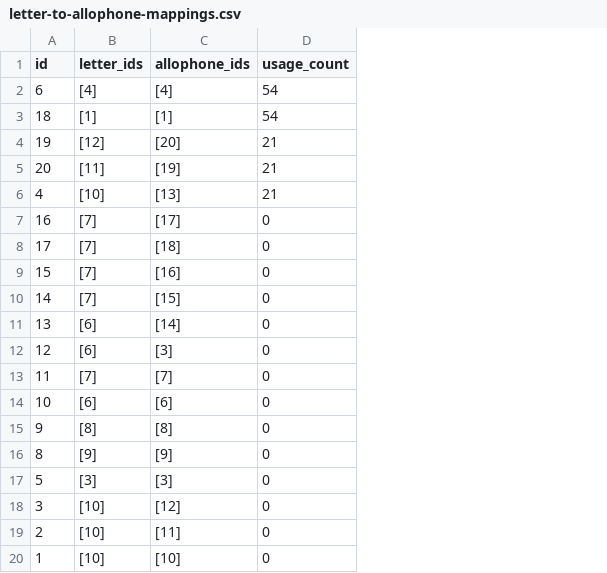
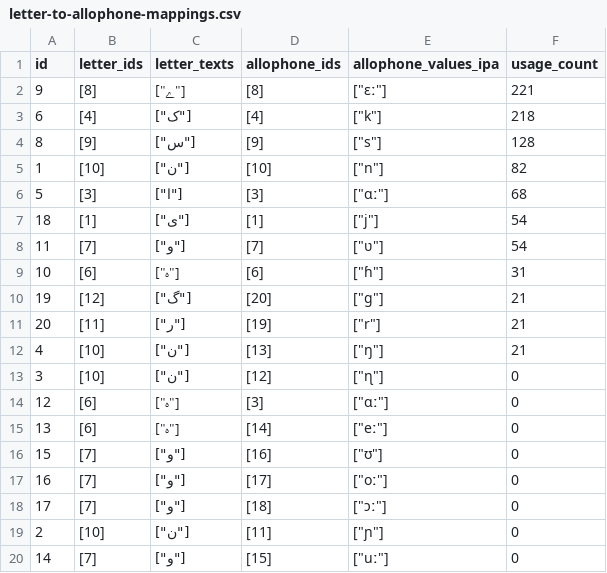
Before and after one commit to elimu-ai/webapp, a CSV file: src/main/resources/db/content_PROD/urd/letter-to-allophone-mappings.csv, drawn as a sheet; removed rows and columns are numbered as before the commit, all else as after; the diff names each change by its address in the sheet, - before the commit and + after, or states it on an @@ line.

Commit message:
#887 Add educational content: Urdu

```diff
--- a/src/main/resources/db/content_PROD/urd/letter-to-allophone-mappings.csv
+++ b/src/main/resources/db/content_PROD/urd/letter-to-allophone-mappings.csv
+column C (letter_texts), row 3: ["ک"]; row 7: ["ی"]; rows 10-12: ["گ"] | ["ر"] | ["ن"]; rows 17-18: ["و"] | ["و"]; row 20: ["و"]
+column E (allophone_values_ipa), row 3: ["k"]; row 7: ["j"]; rows 10-12: ["g"] | ["r"] | ["ŋ"]; rows 17-18: ["oː"] | ["ɔː"]; row 20: ["uː"]
+row 2: 9 | [8] | ["ے"] | [8] | ["ɛː"] | 221
-F3 (usage_count): 54
+F3 (usage_count): 218
+row 4: 8 | [9] | ["س"] | [9] | ["s"] | 128
+row 5: 1 | [10] | ["ن"] | [10] | ["n"] | 82
+row 6: 5 | [3] | ["ا"] | [3] | ["ɑː"] | 68
+row 8: 11 | [7] | ["و"] | [7] | ["ʋ"] | 54
+row 9: 10 | [6] | ["ہ"] | [6] | ["ɦ"] | 31
@@ row 18 moved to row 13: 3 @@
@@ row 12 moved to row 14: 12 @@
@@ row 11 moved to row 15: 13 @@
@@ row 9 moved to row 16: 15 @@
-row 13: 11 | [7] | [7] | 0
-row 14: 10 | [6] | [6] | 0
-row 15: 9 | [8] | [8] | 0
-row 16: 8 | [9] | [9] | 0
-row 17: 5 | [3] | [3] | 0
-row 20: 1 | [10] | [10] | 0
```
Also changed, not shown: src/main/resources/db/content_PROD/urd/allophones.csv, 1 other file.
